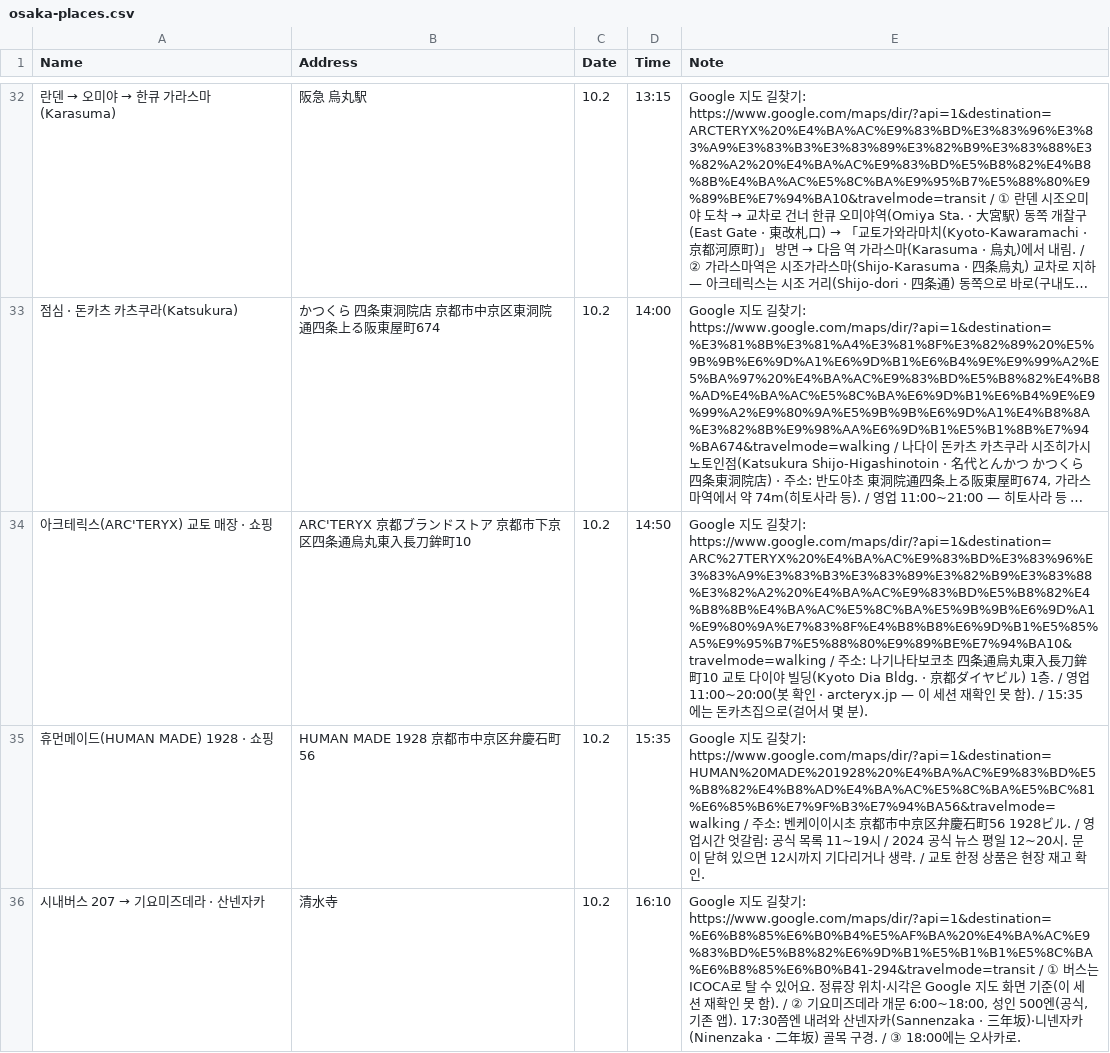
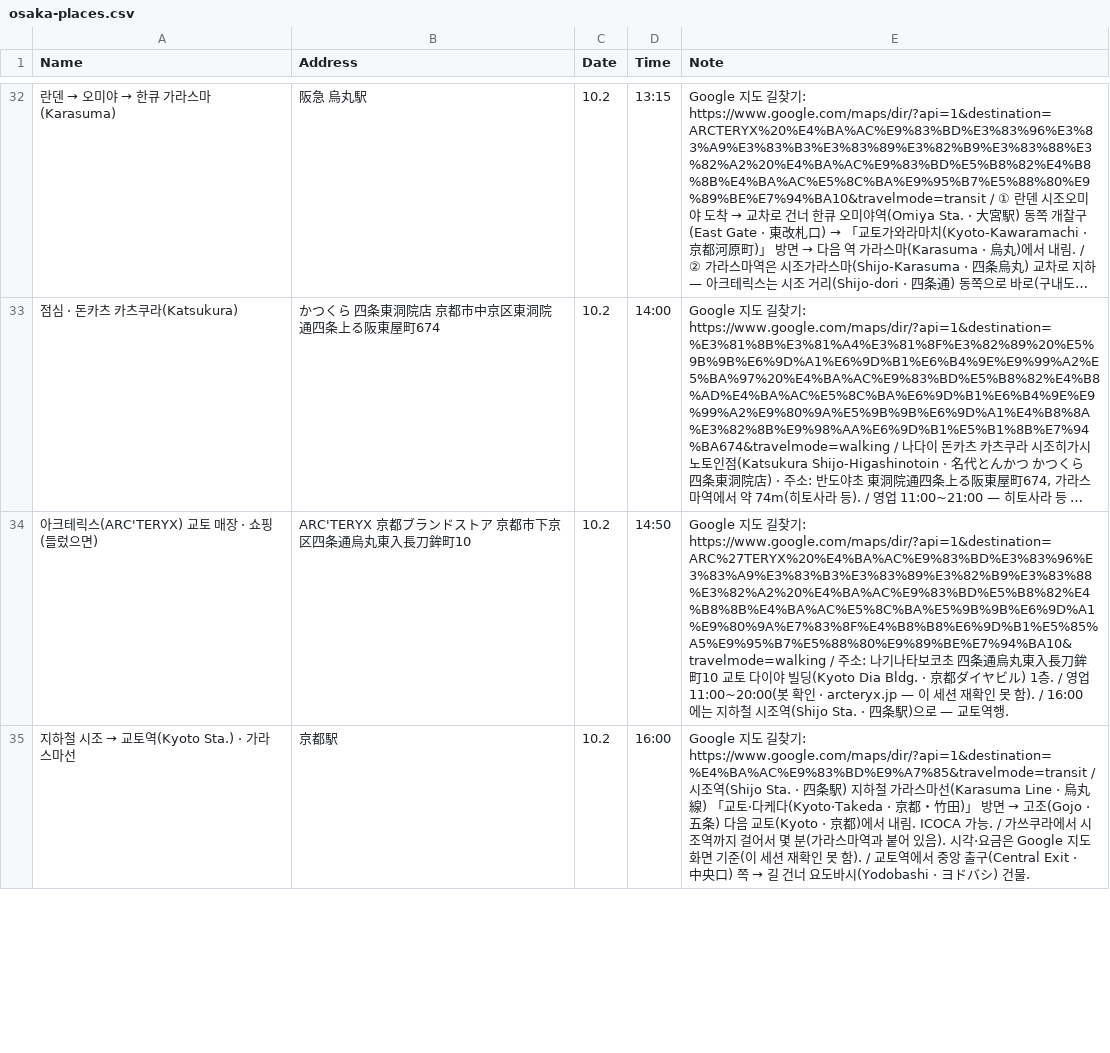
Before and after one commit to ylabel0812/osaka-days-2026, a CSV file: osaka-places.csv, drawn as a sheet; only a part is shown, gaps mark what is left out; long unchanged cells end in …; removed rows and columns are numbered as before the commit, all else as after; the diff covers the shown part only; the diff names each change by its address in the sheet, - before the commit and + after, or states it on an @@ line.

Commit message:
Day 3 afternoon: Kyoto Station Uniqlo, Kyoto Tower

```diff
--- a/osaka-places.csv
+++ b/osaka-places.csv
-A34 (Name): 아크테릭스(ARC'TERYX) 교토 매장 · 쇼핑
+A34 (Name): 아크테릭스(ARC'TERYX) 교토 매장 · 쇼핑 (들렀으면)
-E34 (Note): …). / 15:35에는 돈카츠집으로(걸어서 몇 분).
+E34 (Note): …). / 16:00에는 지하철 시조역(Shijo Sta. · 四条駅)으로 — 교토역행.
-row 35: 휴먼메이드(HUMAN MADE) 1928 · 쇼핑 | HUMAN MADE 1928 京都市中京区弁慶石町56 | 10.2 | 15:35 | Google 지도 길찾기: https://www.google.com/maps/dir/?api=1&destination=HUMAN%20MADE%201928%20%E4%BA%AC%E9%83%BD%E5%B8%82%E4%B8%AD%E4%BA%AC%E5%8C%BA%E5%BC%81%E6%85%B6%E7%9F%B3%E7%94%BA56&travelmode=walking / 주소: 벤케이이시초 京都市中京区弁慶石町56 1928ビル. / 영업시간 엇갈림: 공식 목록 11~19시 / 2024 공식 뉴스 평일 12~20시. 문이 닫혀 있으면 12시까지 기다리거나 생략. / 교토 한정 상품은 현장 재고 확인.
-row 36: 시내버스 207 → 기요미즈데라 · 산넨자카 | 清水寺 | 10.2 | 16:10 | Google 지도 길찾기: https://www.google.com/maps/dir/?api=1&destination=%E6%B8%85%E6%B0%B4%E5%AF%BA%20%E4%BA%AC%E9%83%BD%E5%B8%82%E6%9D%B1%E5%B1%B1%E5%8C%BA%E6%B8%85%E6%B0%B41-294&travelmode=transit / ① 버스는 ICOCA로 탈 수 있어요. 정류장 위치·시각은 Google 지도 화면 기준(이 세션 재확인 못 함). / ② 기요미즈데라 개문 6:00~18:00, 성인 500엔(공식, 기존 앱). 17:30쯤엔 내려와 산넨자카(Sannenzaka · 三年坂)·니넨자카(Ninenzaka · 二年坂) 골목 구경. / ③ 18:00에는 오사카로.
+row 35: 지하철 시조 → 교토역(Kyoto Sta.) · 가라스마선 | 京都駅 | 10.2 | 16:00 | Google 지도 길찾기: https://www.google.com/maps/dir/?api=1&destination=%E4%BA%AC%E9%83%BD%E9%A7%85&travelmode=transit / 시조역(Shijo Sta. · 四条駅) 지하철 가라스마선(Karasuma Line · 烏丸線) 「교토·다케다(Kyoto·Takeda · 京都・竹田)」 방면 → 고조(Gojo · 五条) 다음 교토(Kyoto · 京都)에서 내림. ICOCA 가능. / 가쓰쿠라에서 시조역까지 걸어서 몇 분(가라스마역과 붙어 있음). 시각·요금은 Google 지도 화면 기준(이 세션 재확인 못 함). / 교토역에서 중앙 출구(Central Exit · 中央口) 쪽 → 길 건너 요도바시(Yodobashi · ヨドバシ) 건물.
```
Also changed, not shown: 3 added rows and 10 edited cells elsewhere in this file, 1 other file.
